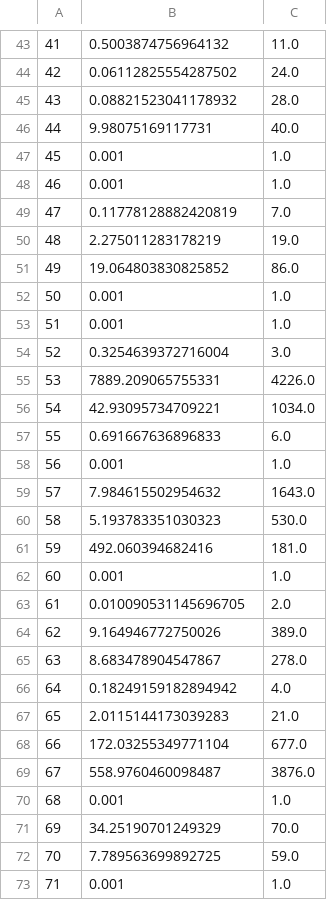
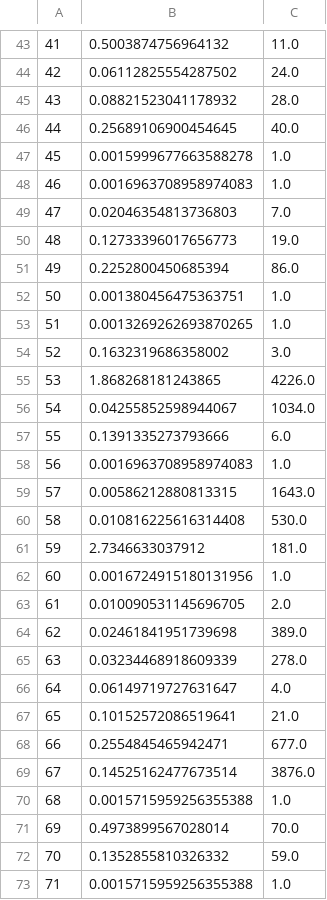
Before and after one commit to ThomasSchinca/Competition_Pace, a CSV file: Forecast_SF/df_norm.csv, drawn as a sheet; only a part is shown, gaps mark what is left out; the diff covers the shown part only.

```diff
--- a/Forecast_SF/df_norm.csv
+++ b/Forecast_SF/df_norm.csv
@@ -45,29 +45,29 @@
 43,0.08821523041178932,28.0
-44,9.98075169117731,40.0
-45,0.001,1.0
-46,0.001,1.0
-47,0.11778128882420819,7.0
-48,2.275011283178219,19.0
-49,19.064803830825852,86.0
-50,0.001,1.0
-51,0.001,1.0
-52,0.3254639372716004,3.0
-53,7889.209065755331,4226.0
-54,42.93095734709221,1034.0
-55,0.691667636896833,6.0
-56,0.001,1.0
-57,7.984615502954632,1643.0
-58,5.193783351030323,530.0
-59,492.060394682416,181.0
-60,0.001,1.0
+44,0.25689106900454645,40.0
+45,0.0015999677663588278,1.0
+46,0.0016963708958974083,1.0
+47,0.02046354813736803,7.0
+48,0.12733396017656773,19.0
+49,0.2252800450685394,86.0
+50,0.001380456475363751,1.0
+51,0.0013269262693870265,1.0
+52,0.1632319686358002,3.0
+53,1.868268181243865,4226.0
+54,0.04255852598944067,1034.0
+55,0.1391335273793666,6.0
+56,0.0016963708958974083,1.0
+57,0.00586212880813315,1643.0
+58,0.010816225616314408,530.0
+59,2.7346633037912,181.0
+60,0.0016724915180131956,1.0
 61,0.010090531145696705,2.0
-62,9.164946772750026,389.0
-63,8.683478904547867,278.0
-64,0.18249159182894942,4.0
-65,2.0115144173039283,21.0
-66,172.03255349771104,677.0
-67,558.9760460098487,3876.0
-68,0.001,1.0
-69,34.25190701249329,70.0
-70,7.789563699892725,59.0
-71,0.001,1.0
+62,0.02461841951739698,389.0
+63,0.03234468918609339,278.0
+64,0.06149719727631647,4.0
+65,0.10152572086519641,21.0
+66,0.2554845465942471,677.0
+67,0.14525162477673514,3876.0
+68,0.0015715959256355388,1.0
+69,0.4973899567028014,70.0
+70,0.1352855810326332,59.0
+71,0.0015715959256355388,1.0
```
Also changed, not shown: 36 edited cells elsewhere in this file, 21 other files.
